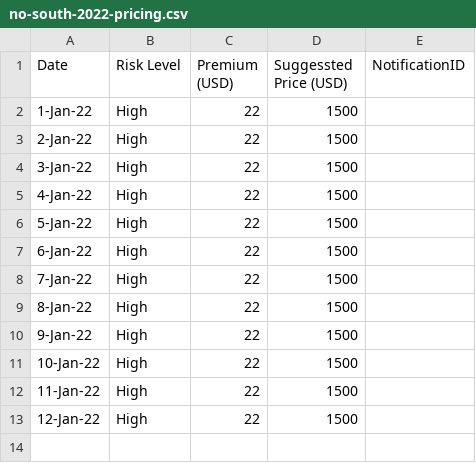
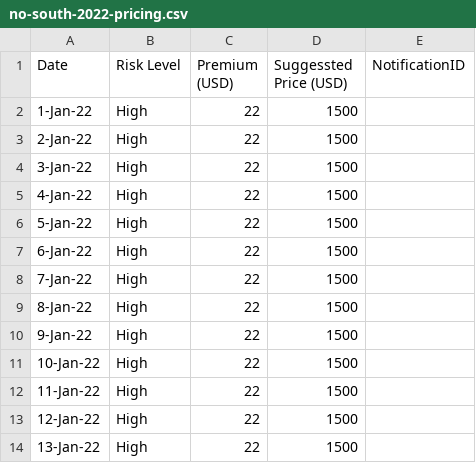
Before and after one commit to FarzadAzima/no-south, a CSV file: no-south-2022-pricing.csv, drawn as a sheet.

Commit message:
13-Jan-22,High,22,1500,

```diff
--- a/no-south-2022-pricing.csv
+++ b/no-south-2022-pricing.csv
@@ -13 +13,2 @@ Date,Risk Level,Premium (USD),Suggessted Price (USD),NotificationID
 12-Jan-22,High,22,1500,
+13-Jan-22,High,22,1500,
```
